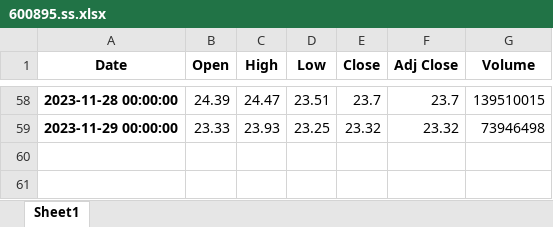
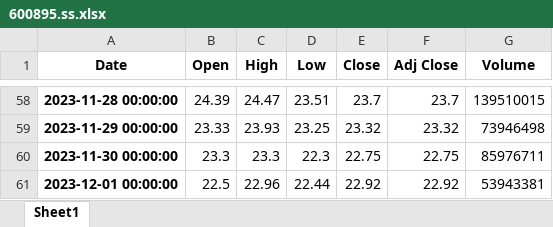
Before and after one commit to Stock-Fund/XCrawler, an Excel workbook: Assets/600895.ss.xlsx, sheet Sheet1, drawn as a sheet; only a part is shown, gaps mark what is left out; values as stored, in another font and other column widths than the file's, no borders; the diff names each change by its address in the sheet, - before the commit and + after, or states it on an @@ line.

```diff
--- a/Assets/600895.ss.xlsx (sheet Sheet1)
+++ b/Assets/600895.ss.xlsx (sheet Sheet1)
+row 60: 2023-11-30 00:00:00 | 23.3 | 23.3 | 22.3 | 22.75 | 22.75 | 85976711
+row 61: 2023-12-01 00:00:00 | 22.5 | 22.96 | 22.44 | 22.92 | 22.92 | 53943381
```
Also changed, not shown: Assets/600036.ss.xlsx, Assets/sh_data.xlsx, 17 other files.
